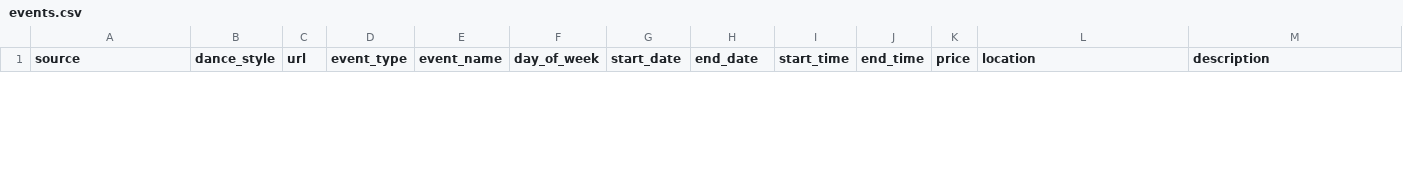
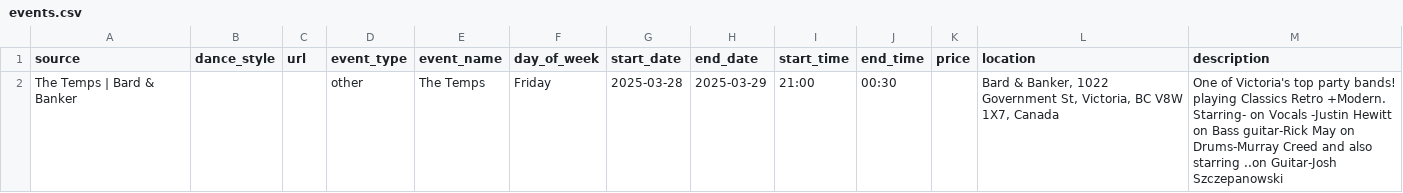
Before and after one commit to LindsayMoir/social_dance_app, a CSV file: output/events.csv, drawn as a sheet; only a part is shown; the diff covers the shown part only; the diff names each change by its address in the sheet, - before the commit and + after, or states it on an @@ line.

```diff
--- a/output/events.csv
+++ b/output/events.csv
+row 2: The Temps | Bard & Banker |  |  | other | The Temps | Friday | 2025-03-28 | 2025-03-29 | 21:00 | 00:30 |  | Bard & Banker, 1022 Government St, Victoria, BC V8W 1X7, Canada | One of Victoria's top party bands! playing Classics Retro +Modern. Starring- on Vocals -Justin Hewitt on Bass guitar-Rick May on Drums-Murray Creed and also starring ..on Guitar-Josh Szczepanowski
```
Also changed, not shown: 1 removed row elsewhere in this file, output/cleaned_events.csv, output/events_urls_diff.csv, 6 other files.
